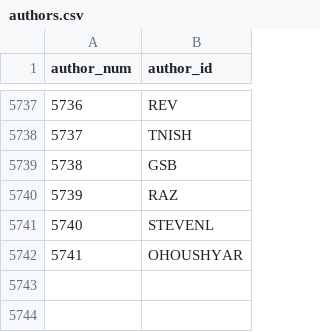
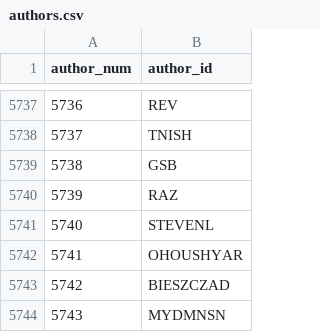
Before and after one commit to madsen/cpan-once-a-week-data, a CSV file: authors.csv, drawn as a sheet; only a part is shown, gaps mark what is left out.

Commit message:
Commit release data up to 2012-Jul-12 00:05:36

```diff
--- a/authors.csv
+++ b/authors.csv
@@ -5742 +5742,3 @@ author_num,author_id
 5741,OHOUSHYAR
+5742,BIESZCZAD
+5743,MYDMNSN
```
